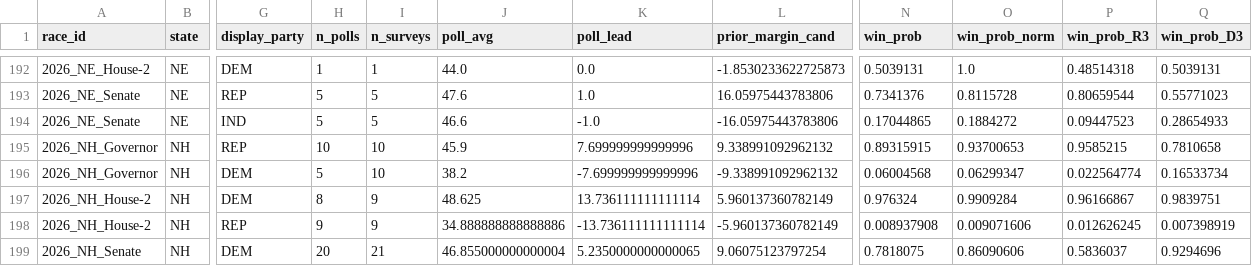
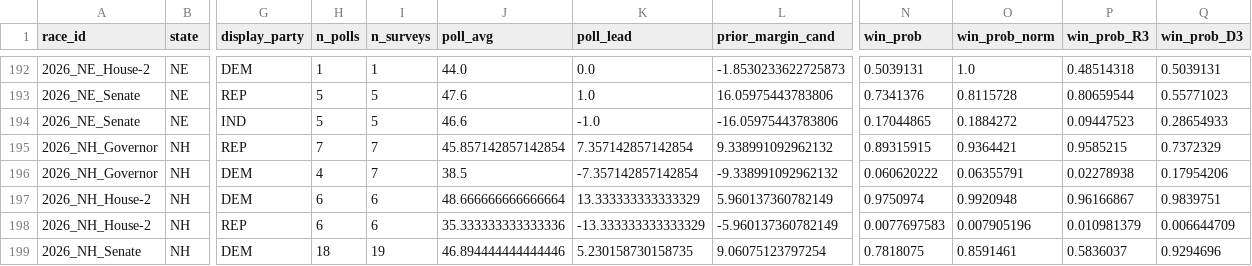
Before and after one commit to pjmerica/polling-agg-2026, a CSV file: data/processed/model_predictions_2026.csv, drawn as a sheet; only a part is shown, gaps mark what is left out; the diff covers the shown part only; the diff names each change by its address in the sheet, - before the commit and + after, or states it on an @@ line.

```diff
--- a/data/processed/model_predictions_2026.csv
+++ b/data/processed/model_predictions_2026.csv
-H195 (n_polls): 10
+H195 (n_polls): 7
-I195:I196 (n_surveys): 10
+I195:I196 (n_surveys): 7
-J195 (poll_avg): 45.9
+J195 (poll_avg): 45.857142857142854
-K195 (poll_lead): 7.699999999999996
+K195 (poll_lead): 7.357142857142854
-O195 (win_prob_norm): 0.93700653
+O195 (win_prob_norm): 0.9364421
-Q195 (win_prob_D3): 0.7810658
+Q195 (win_prob_D3): 0.7372329
-H196 (n_polls): 5
+H196 (n_polls): 4
-J196 (poll_avg): 38.2
+J196 (poll_avg): 38.5
-K196 (poll_lead): -7.699999999999996
+K196 (poll_lead): -7.357142857142854
-N196 (win_prob): 0.06004568
+N196 (win_prob): 0.060620222
-O196 (win_prob_norm): 0.06299347
+O196 (win_prob_norm): 0.06355791
-P196 (win_prob_R3): 0.022564774
+P196 (win_prob_R3): 0.02278938
-Q196 (win_prob_D3): 0.16533734
+Q196 (win_prob_D3): 0.17954206
-H197 (n_polls): 8
+H197 (n_polls): 6
-I197:I198 (n_surveys): 9
+I197:I198 (n_surveys): 6
-J197 (poll_avg): 48.625
+J197 (poll_avg): 48.666666666666664
-K197 (poll_lead): 13.736111111111114
+K197 (poll_lead): 13.333333333333329
-N197 (win_prob): 0.976324
+N197 (win_prob): 0.9750974
-O197 (win_prob_norm): 0.9909284
+O197 (win_prob_norm): 0.9920948
-H198 (n_polls): 9
+H198 (n_polls): 6
-J198 (poll_avg): 34.888888888888886
+J198 (poll_avg): 35.333333333333336
-K198 (poll_lead): -13.736111111111114
+K198 (poll_lead): -13.333333333333329
-N198 (win_prob): 0.008937908
+N198 (win_prob): 0.0077697583
-O198 (win_prob_norm): 0.009071606
+O198 (win_prob_norm): 0.007905196
-P198 (win_prob_R3): 0.012626245
+P198 (win_prob_R3): 0.010981379
-Q198 (win_prob_D3): 0.007398919
+Q198 (win_prob_D3): 0.006644709
-H199 (n_polls): 20
+H199 (n_polls): 18
-I199 (n_surveys): 21
+I199 (n_surveys): 19
-J199 (poll_avg): 46.855000000000004
+J199 (poll_avg): 46.894444444444446
-K199 (poll_lead): 5.2350000000000065
+K199 (poll_lead): 5.230158730158735
-O199 (win_prob_norm): 0.86090606
+O199 (win_prob_norm): 0.8591461
```
Also changed, not shown: 1 added row, 1 removed row and 114 edited cells elsewhere in this file, data/processed/model_margin_predictions_2026.csv, data/processed/model_primary_margin_predictions_2026.csv, 8 other files.
